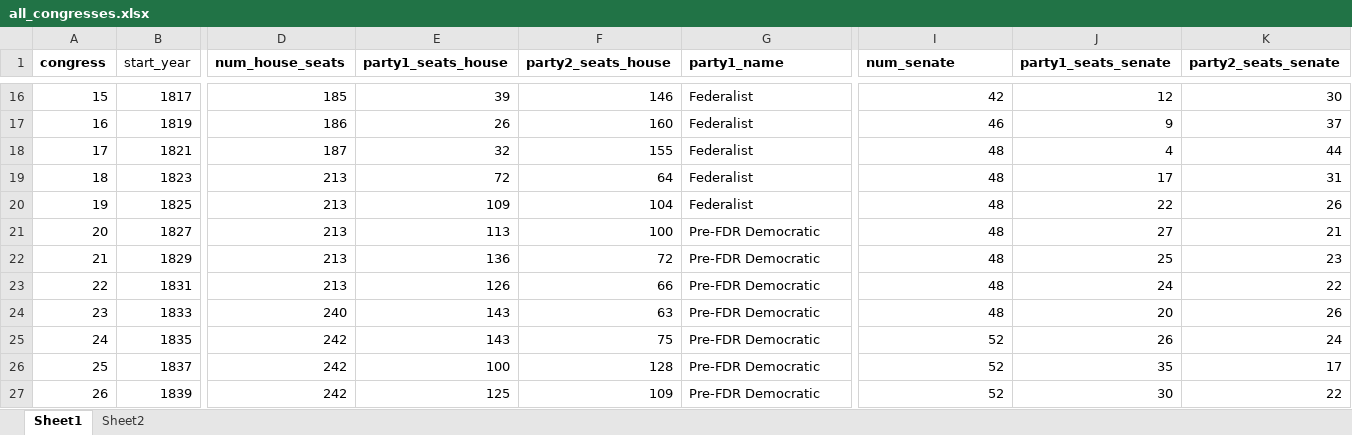
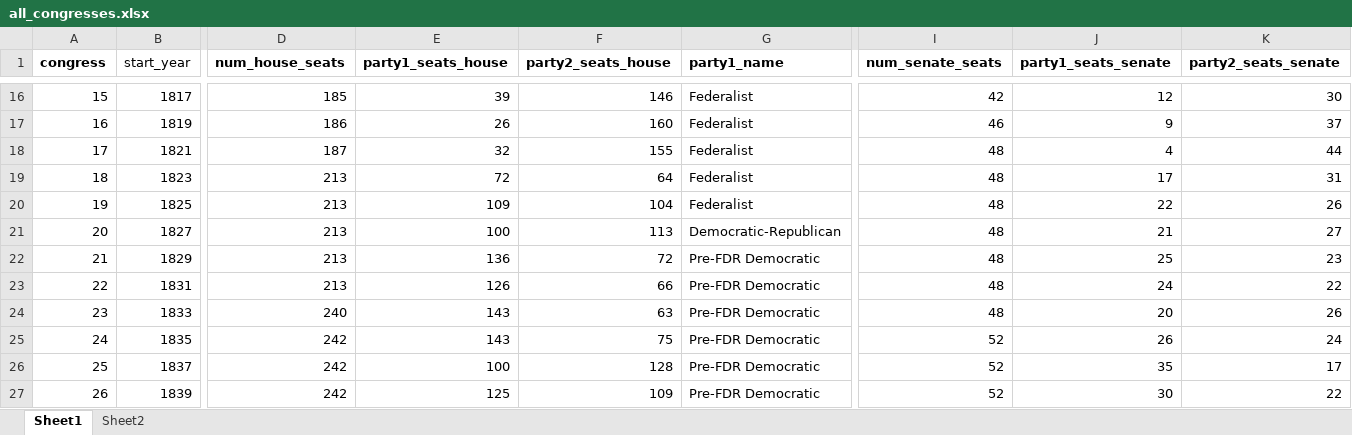
Before and after one commit to tom3murray/Banzai-predicament, an Excel workbook: all_congresses.xlsx, sheet Sheet1, drawn as a sheet; only a part is shown, gaps mark what is left out; values as stored, in another font and other column widths than the file's, no borders; the diff names each change by its address in the sheet, - before the commit and + after, or states it on an @@ line.

```diff
--- a/all_congresses.xlsx (sheet Sheet1)
+++ b/all_congresses.xlsx (sheet Sheet1)
-I1: num_senate
+I1: num_senate_seats
-E21 (party1_seats_house): 113
+E21 (party1_seats_house): 100
-F21 (party2_seats_house): 100
+F21 (party2_seats_house): 113
-G21 (party1_name): Pre-FDR Democratic
+G21 (party1_name): Democratic-Republican
-J21 (party1_seats_senate): 27
+J21 (party1_seats_senate): 21
-K21 (party2_seats_senate): 21
+K21 (party2_seats_senate): 27
```
Also changed, not shown: annual_variables.xlsx, presidential_variables.xlsx, 8 other files.
